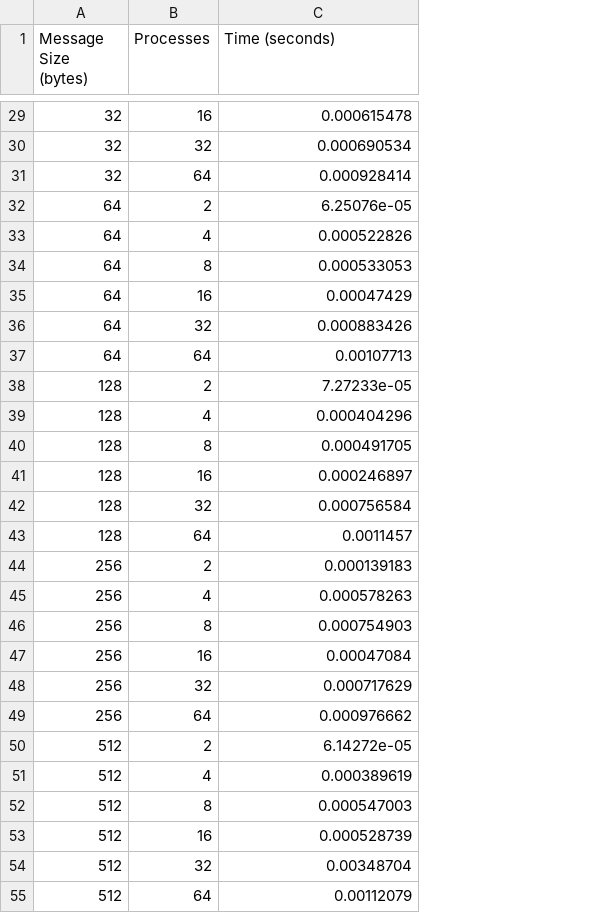
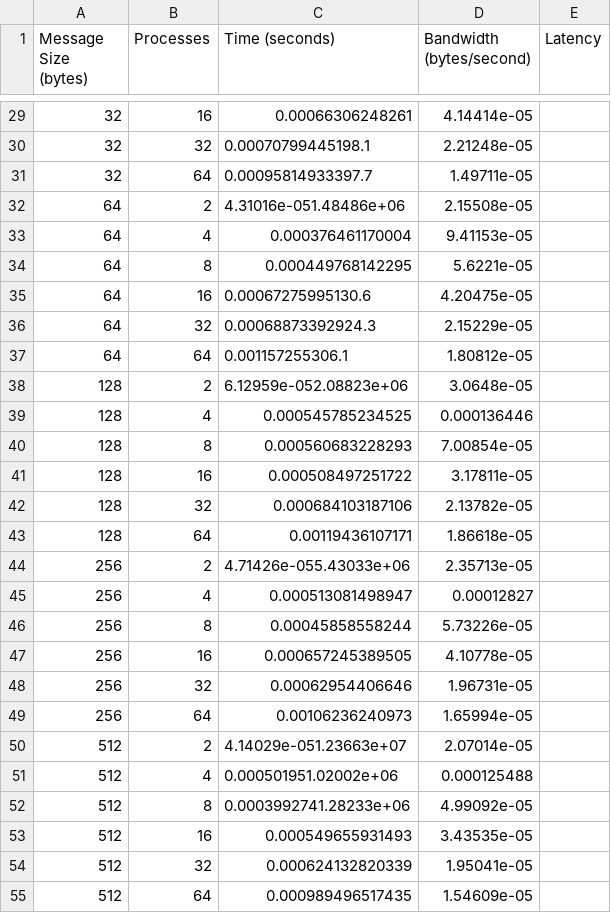
Before and after one commit to cmse822/project-3-mpi-p2p-team5-1, a CSV file: Part3/output.csv, drawn as a sheet; only a part is shown, gaps mark what is left out; the diff covers the shown part only; the diff names each change by its address in the sheet, - before the commit and + after, or states it on an @@ line.

```diff
--- a/Part3/output.csv
+++ b/Part3/output.csv
+column D (Bandwidth (bytes/second)), rows 29-55: 4.14414e-05 | 2.21248e-05 | 1.49711e-05 | 2.15508e-05 | 9.41153e-05 | 5.6221e-05 | 4.20475e-05 | 2.15229e-05 | 1.80812e-05 | 3.0648e-05 | 0.000136446 | 7.00854e-05 | 3.17811e-05 | 2.13782e-05 | 1.86618e-05 | 2.35713e-05 | 0.00012827 | 5.73226e-05 | 4.10778e-05 | 1.96731e-05 | 1.65994e-05 | 2.07014e-05 | 0.000125488 | 4.99092e-05 | 3.43535e-05 | 1.95041e-05 | 1.54609e-05
+column E (Latency), empty
-C29 (Time (seconds)): 0.000615478
+C29 (Time (seconds)): 0.00066306248261
-C30 (Time (seconds)): 0.000690534
+C30 (Time (seconds)): 0.00070799445198.1
-C31 (Time (seconds)): 0.000928414
+C31 (Time (seconds)): 0.00095814933397.7
-C32 (Time (seconds)): 6.25076e-05
+C32 (Time (seconds)): 4.31016e-051.48486e+06
-C33 (Time (seconds)): 0.000522826
+C33 (Time (seconds)): 0.000376461170004
-C34 (Time (seconds)): 0.000533053
+C34 (Time (seconds)): 0.000449768142295
-C35 (Time (seconds)): 0.00047429
+C35 (Time (seconds)): 0.00067275995130.6
-C36 (Time (seconds)): 0.000883426
+C36 (Time (seconds)): 0.00068873392924.3
-C37 (Time (seconds)): 0.00107713
+C37 (Time (seconds)): 0.001157255306.1
-C38 (Time (seconds)): 7.27233e-05
+C38 (Time (seconds)): 6.12959e-052.08823e+06
-C39 (Time (seconds)): 0.000404296
+C39 (Time (seconds)): 0.000545785234525
-C40 (Time (seconds)): 0.000491705
+C40 (Time (seconds)): 0.000560683228293
-C41 (Time (seconds)): 0.000246897
+C41 (Time (seconds)): 0.000508497251722
-C42 (Time (seconds)): 0.000756584
+C42 (Time (seconds)): 0.000684103187106
-C43 (Time (seconds)): 0.0011457
+C43 (Time (seconds)): 0.00119436107171
-C44 (Time (seconds)): 0.000139183
+C44 (Time (seconds)): 4.71426e-055.43033e+06
-C45 (Time (seconds)): 0.000578263
+C45 (Time (seconds)): 0.000513081498947
-C46 (Time (seconds)): 0.000754903
+C46 (Time (seconds)): 0.00045858558244
-C47 (Time (seconds)): 0.00047084
+C47 (Time (seconds)): 0.000657245389505
-C48 (Time (seconds)): 0.000717629
+C48 (Time (seconds)): 0.00062954406646
-C49 (Time (seconds)): 0.000976662
+C49 (Time (seconds)): 0.00106236240973
-C50 (Time (seconds)): 6.14272e-05
+C50 (Time (seconds)): 4.14029e-051.23663e+07
-C51 (Time (seconds)): 0.000389619
+C51 (Time (seconds)): 0.000501951.02002e+06
-C52 (Time (seconds)): 0.000547003
+C52 (Time (seconds)): 0.0003992741.28233e+06
-C53 (Time (seconds)): 0.000528739
+C53 (Time (seconds)): 0.000549655931493
-C54 (Time (seconds)): 0.00348704
+C54 (Time (seconds)): 0.000624132820339
-C55 (Time (seconds)): 0.00112079
+C55 (Time (seconds)): 0.000989496517435
```
Also changed, not shown: 45 edited cells elsewhere in this file, 3 other files.
